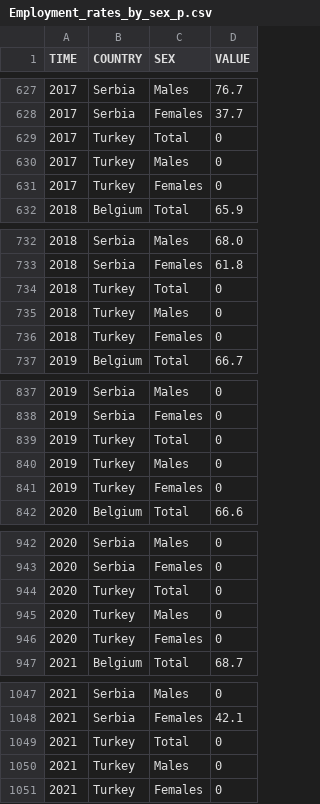
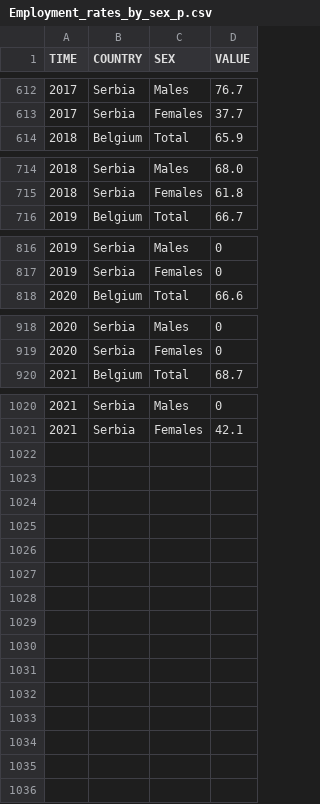
Before and after one commit to blox-dev/InfoVis-Project, a CSV file: data/Employment_rates_by_sex_p.csv, drawn as a sheet; only a part is shown, gaps mark what is left out; the diff covers the shown part only.

```diff
--- a/data/Employment_rates_by_sex_p.csv
+++ b/data/Employment_rates_by_sex_p.csv
@@ -628,5 +613,2 @@ TIME,COUNTRY,SEX,VALUE
 2017,Serbia,Females,37.7
-2017,Turkey,Total,0
-2017,Turkey,Males,0
-2017,Turkey,Females,0
 2018,Belgium,Total,65.9
@@ -733,5 +715,2 @@ TIME,COUNTRY,SEX,VALUE
 2018,Serbia,Females,61.8
-2018,Turkey,Total,0
-2018,Turkey,Males,0
-2018,Turkey,Females,0
 2019,Belgium,Total,66.7
@@ -838,5 +817,2 @@ TIME,COUNTRY,SEX,VALUE
 2019,Serbia,Females,0
-2019,Turkey,Total,0
-2019,Turkey,Males,0
-2019,Turkey,Females,0
 2020,Belgium,Total,66.6
@@ -943,5 +919,2 @@ TIME,COUNTRY,SEX,VALUE
 2020,Serbia,Females,0
-2020,Turkey,Total,0
-2020,Turkey,Males,0
-2020,Turkey,Females,0
 2021,Belgium,Total,68.7
@@ -1048,4 +1021 @@ TIME,COUNTRY,SEX,VALUE
 2021,Serbia,Females,42.1
-2021,Turkey,Total,0
-2021,Turkey,Males,0
-2021,Turkey,Females,0
```
Also changed, not shown: 15 removed rows elsewhere in this file, data/Employment_rates_by_sex_and_citizenship_p.csv, data/Expenditure_on_education_as_percent_of_GDP_p.csv, 7 other files.
